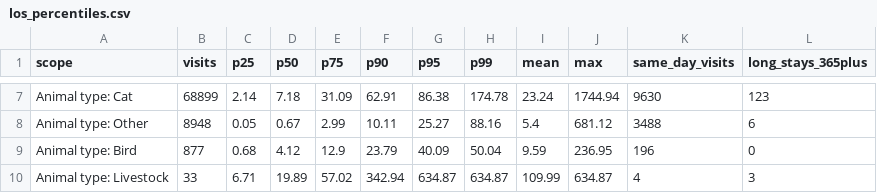
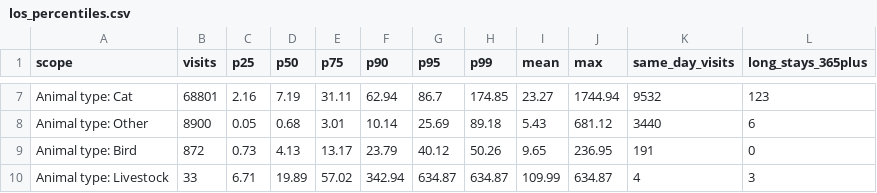
Before and after one commit to suyash-gore/Austin_Animal_Center_Analytics, a CSV file: outputs/matching/los_percentiles.csv, drawn as a sheet; only a part is shown, gaps mark what is left out; the diff covers the shown part only; the diff names each change by its address in the sheet, - before the commit and + after, or states it on an @@ line.

```diff
--- a/outputs/matching/los_percentiles.csv
+++ b/outputs/matching/los_percentiles.csv
-B7 (visits): 68899
+B7 (visits): 68801
-C7 (p25): 2.14
+C7 (p25): 2.16
-D7 (p50): 7.18
+D7 (p50): 7.19
-E7 (p75): 31.09
+E7 (p75): 31.11
-F7 (p90): 62.91
+F7 (p90): 62.94
-G7 (p95): 86.38
+G7 (p95): 86.7
-H7 (p99): 174.78
+H7 (p99): 174.85
-I7 (mean): 23.24
+I7 (mean): 23.27
-K7 (same_day_visits): 9630
+K7 (same_day_visits): 9532
-B8 (visits): 8948
+B8 (visits): 8900
-D8 (p50): 0.67
+D8 (p50): 0.68
-E8 (p75): 2.99
+E8 (p75): 3.01
-F8 (p90): 10.11
+F8 (p90): 10.14
-G8 (p95): 25.27
+G8 (p95): 25.69
-H8 (p99): 88.16
+H8 (p99): 89.18
-I8 (mean): 5.4
+I8 (mean): 5.43
-K8 (same_day_visits): 3488
+K8 (same_day_visits): 3440
-B9 (visits): 877
+B9 (visits): 872
-C9 (p25): 0.68
+C9 (p25): 0.73
-D9 (p50): 4.12
+D9 (p50): 4.13
-E9 (p75): 12.9
+E9 (p75): 13.17
-G9 (p95): 40.09
+G9 (p95): 40.12
-H9 (p99): 50.04
+H9 (p99): 50.26
-I9 (mean): 9.59
+I9 (mean): 9.65
-K9 (same_day_visits): 196
+K9 (same_day_visits): 191
```
Also changed, not shown: 1 added row, 1 removed row and 17 edited cells elsewhere in this file, outputs/analysis/los_by_segment.csv, outputs/analysis/unmatched_by_year.csv, 43 other files.
